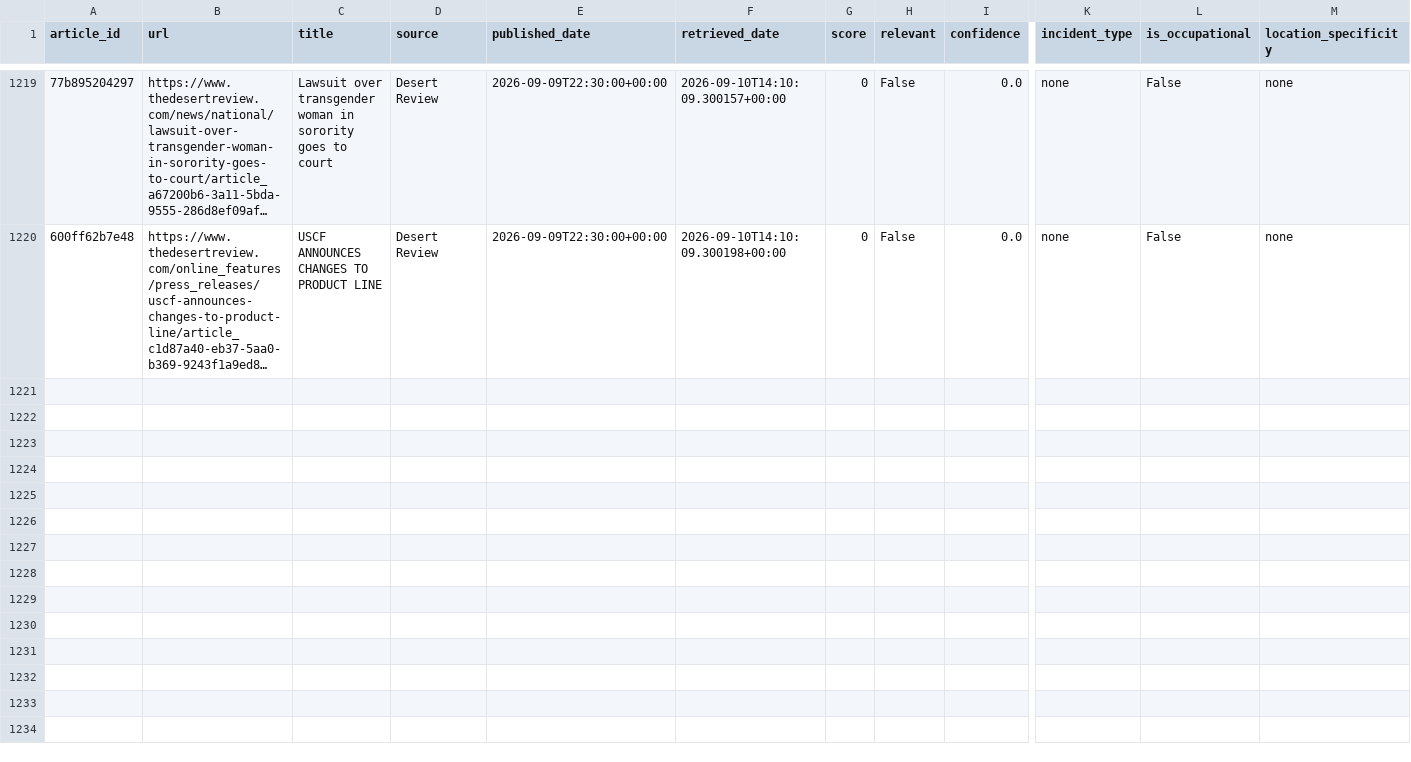
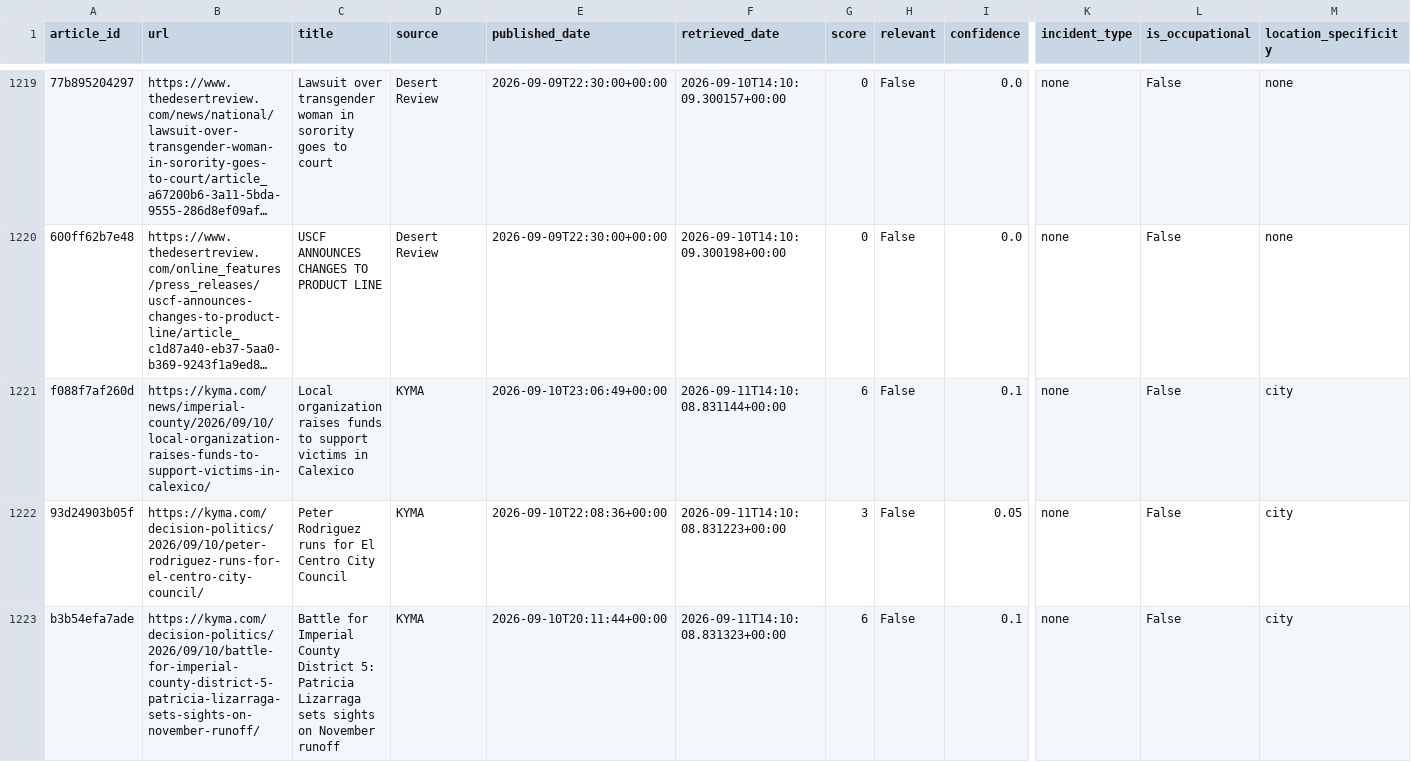
Before and after one commit to theaenache/4branch-iv-heatwatch, a CSV file: data/rss_scored.csv, drawn as a sheet; only a part is shown, gaps mark what is left out; long unchanged cells end in …; rows hold the shown columns only; the diff names each change by its address in the sheet, - before the commit and + after, or states it on an @@ line.

```diff
--- a/data/rss_scored.csv
+++ b/data/rss_scored.csv
+row 1221: f088f7af260d | https://kyma.com/news/imperial-county/2026/09/10/local-organization-raises-funds-to-support-victims-in-calexico/ | Local organization raises funds to support victims in Calexico | KYMA | 2026-09-10T23:06:49+00:00 | 2026-09-11T14:10:08.831144+00:00 | 6 | False | 0.1 | none | False | city
+row 1222: 93d24903b05f | https://kyma.com/decision-politics/2026/09/10/peter-rodriguez-runs-for-el-centro-city-council/ | Peter Rodriguez runs for El Centro City Council | KYMA | 2026-09-10T22:08:36+00:00 | 2026-09-11T14:10:08.831223+00:00 | 3 | False | 0.05 | none | False | city
+row 1223: b3b54efa7ade | https://kyma.com/decision-politics/2026/09/10/battle-for-imperial-county-district-5-patricia-lizarraga-sets-sights-on-november-runoff/ | Battle for Imperial County District 5: Patricia Lizarraga sets sights on November runoff | KYMA | 2026-09-10T20:11:44+00:00 | 2026-09-11T14:10:08.831323+00:00 | 6 | False | 0.1 | none | False | city
```
Also changed, not shown: data/headless_scored.csv, data/llm_scored.csv, 1 other file.
